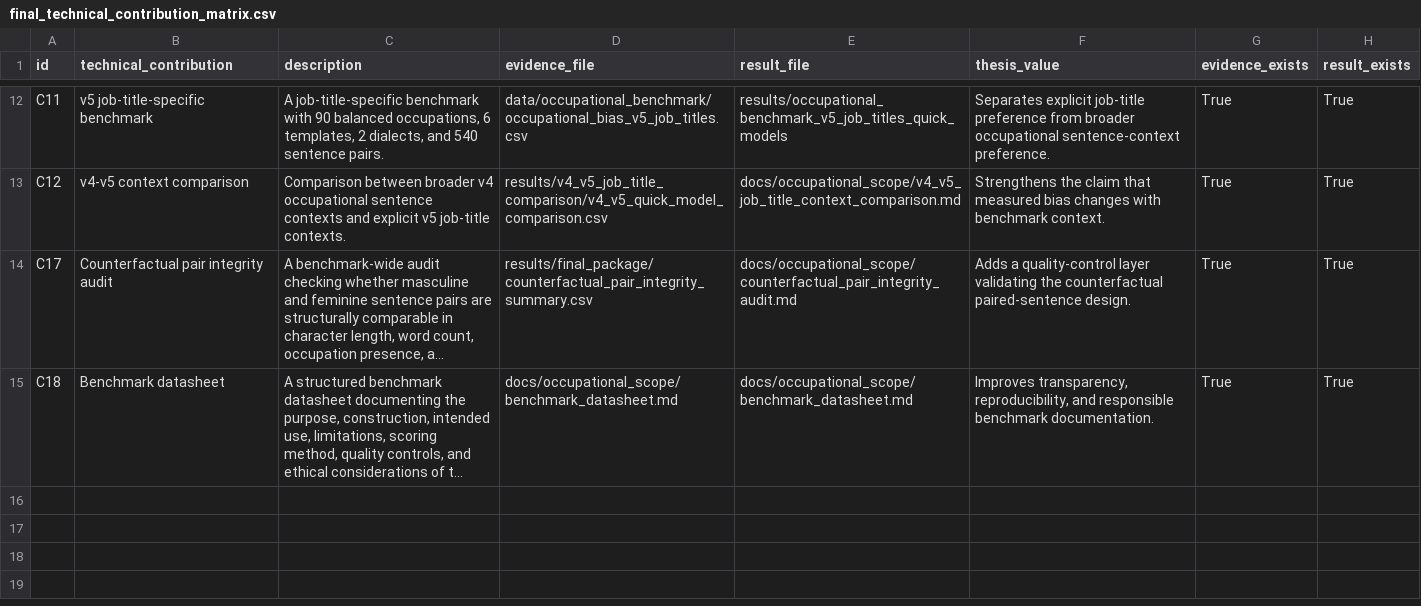
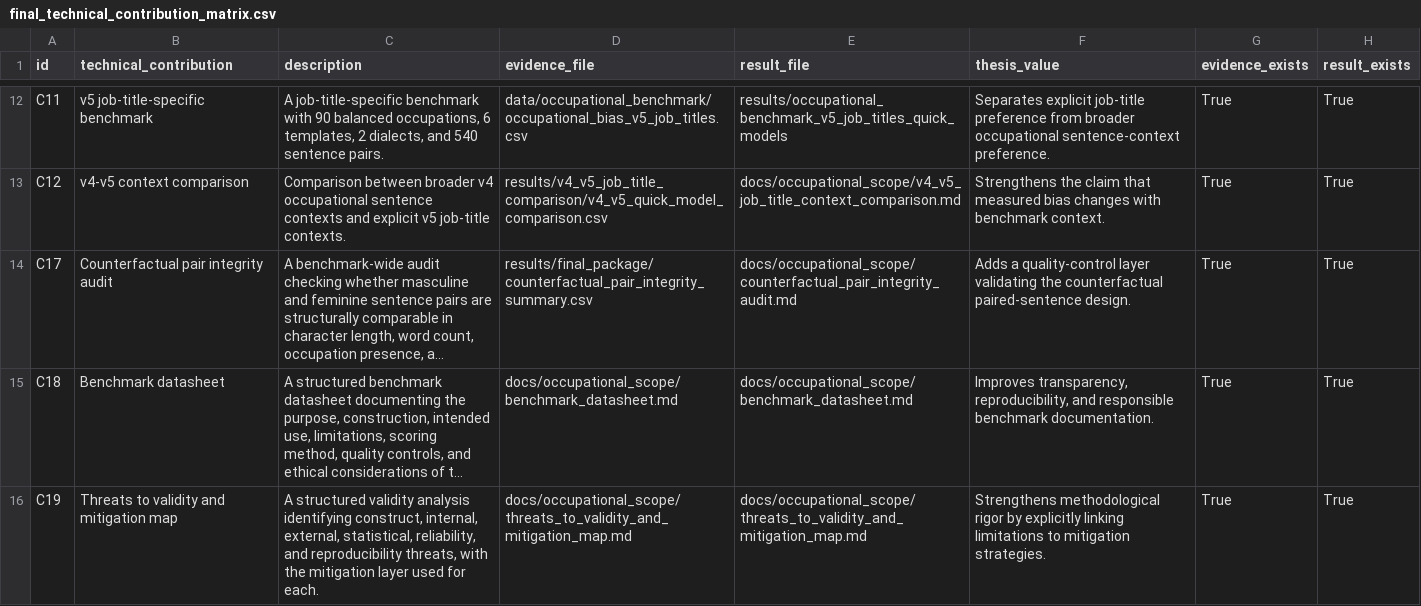
Before and after one commit to Hanaa-wakwak/arabic-llm-gender-bias, a CSV file: results/final_package/final_technical_contribution_matrix.csv, drawn as a sheet; only a part is shown, gaps mark what is left out; long unchanged cells end in …; the diff names each change by its address in the sheet, - before the commit and + after, or states it on an @@ line.

Commit message:
Add threats to validity and mitigation contribution

```diff
--- a/results/final_package/final_technical_contribution_matrix.csv
+++ b/results/final_package/final_technical_contribution_matrix.csv
+row 16: C19 | Threats to validity and mitigation map | A structured validity analysis identifying construct, internal, external, statistical, reliability, and reproducibility threats, with the mitigation layer used for each. | docs/occupational_scope/threats_to_validity_and_mitigation_map.md | docs/occupational_scope/threats_to_validity_and_mitigation_map.md | Strengthens methodological rigor by explicitly linking limitations to mitigation strategies. | True | True
```
Also changed, not shown: 5 other files.
